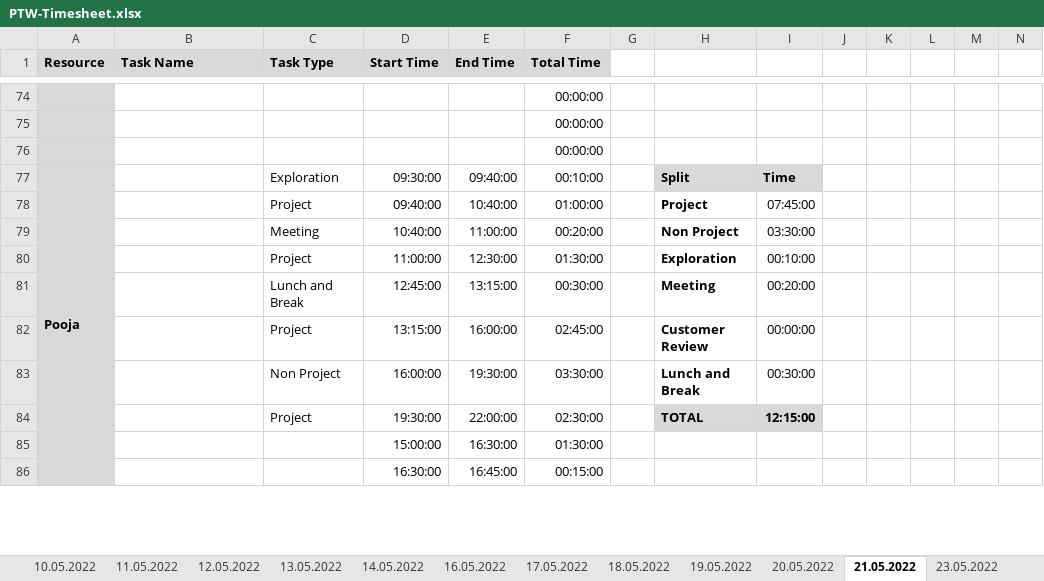
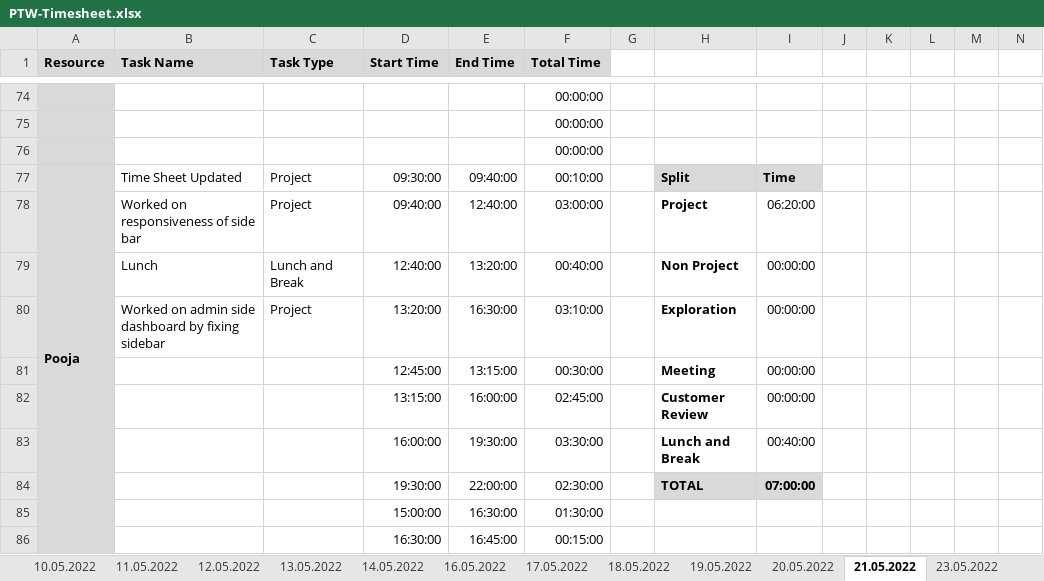
Before and after one commit to arvi9/ASPNet-WebAPI-Anngular-Project, an Excel workbook: Aurora/Process/PTW-Timesheet.xlsx, sheet 21.05.2022, drawn as a sheet; only a part is shown, gaps mark what is left out; values as stored, in another font and other column widths than the file's, no borders; conditional formats not drawn; removed rows and columns are numbered as before the commit, all else as after; rows hold the shown columns only; the diff names each change by its address in the sheet, - before the commit and + after, or states it on an @@ line.

Commit message:
Updated Timesheet-Pooja

```diff
--- a/Aurora/Process/PTW-Timesheet.xlsx (sheet 21.05.2022)
+++ b/Aurora/Process/PTW-Timesheet.xlsx (sheet 21.05.2022)
-B77 (Task Name): (empty)
+B77 (Task Name): Time Sheet Updated
-C77 (Task Type): Exploration
+C77 (Task Type): Project
-B78 (Task Name): (empty)
+B78 (Task Name): Worked on responsiveness of side bar
-E78 (End Time): 10:40:00
+E78 (End Time): 12:40:00
-F78 (Total Time): 01:00:00
+F78 (Total Time): 03:00:00
-I78: 07:45:00
+I78: 06:20:00
-row 79:  |  | Meeting | 10:40:00 | 11:00:00 | 00:20:00 |  | Non Project | 03:30:00
+row 79:  | Lunch | Lunch and Break | 12:40:00 | 13:20:00 | 00:40:00 |  | Non Project | 00:00:00
-B80 (Task Name): (empty)
+B80 (Task Name): Worked on admin side dashboard by fixing sidebar
-D80 (Start Time): 11:00:00
+D80 (Start Time): 13:20:00
-E80 (End Time): 12:30:00
+E80 (End Time): 16:30:00
-F80 (Total Time): 01:30:00
+F80 (Total Time): 03:10:00
-I80: 00:10:00
+I80: 00:00:00
-C81 (Task Type): Lunch and Break
+C81 (Task Type): (empty)
-I81: 00:20:00
+I81: 00:00:00
-C82 (Task Type): Project
+C82 (Task Type): (empty)
-C83 (Task Type): Non Project
+C83 (Task Type): (empty)
-I83: 00:30:00
+I83: 00:40:00
-C84 (Task Type): Project
+C84 (Task Type): (empty)
-I84: 12:15:00
+I84: 07:00:00
```
Also changed, not shown: sheet 23.05.2022, sheet 25.05.2022, sheet 24.05.2022.
